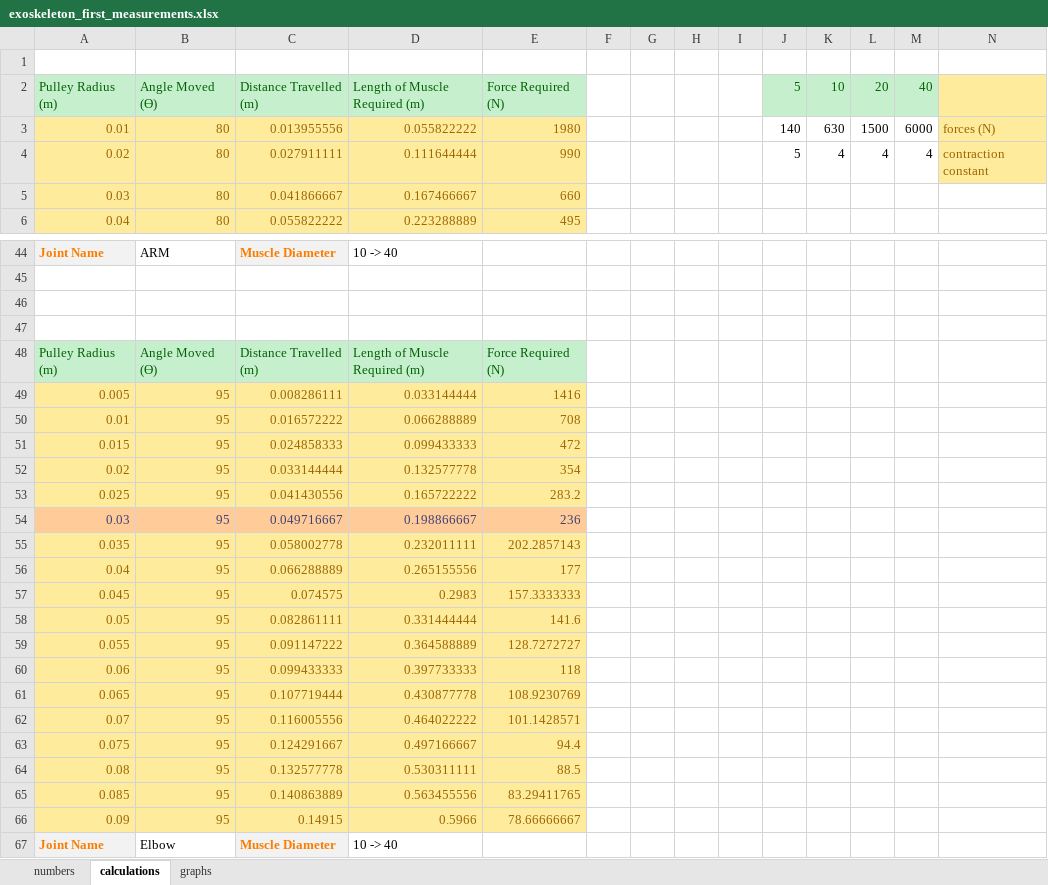
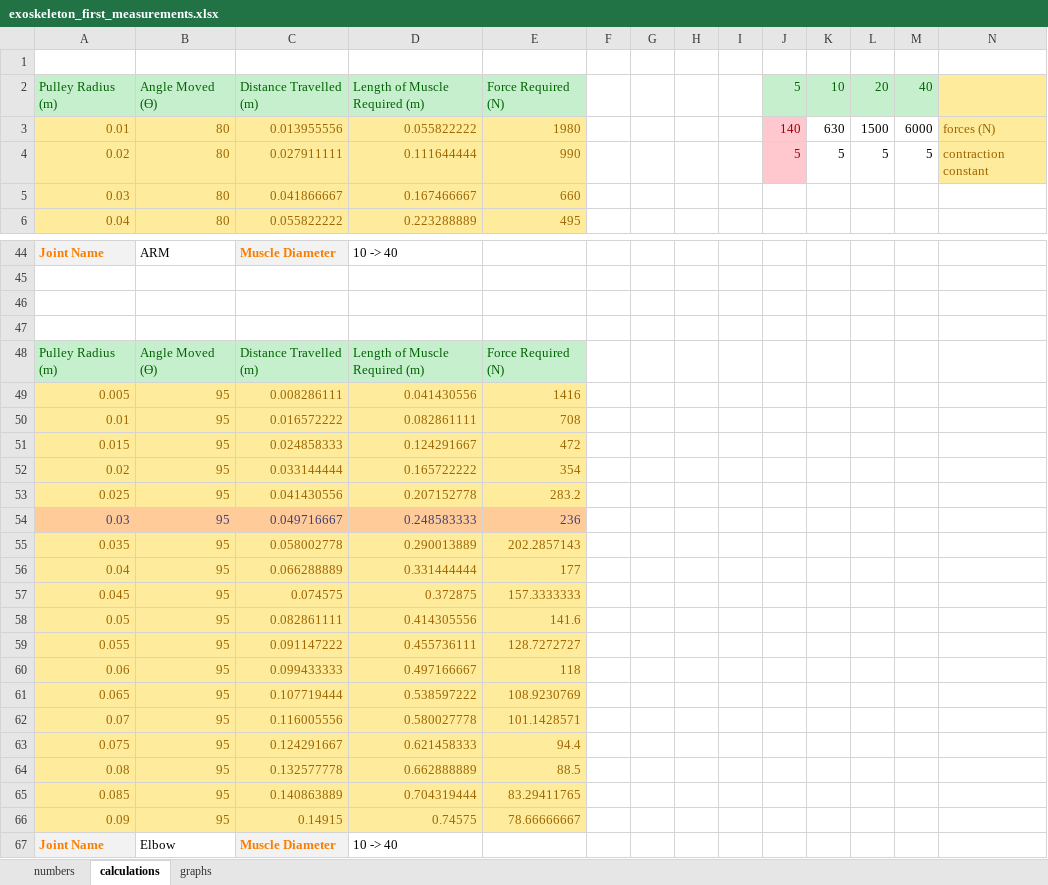
Before and after one commit to chibike/advanced_mechatronics_2018, an Excel workbook: docs/exoskeleton_first_measurements.xlsx, sheet calculations, drawn as a sheet; only a part is shown, gaps mark what is left out; values as stored, in another font and other column widths than the file's, no borders; the diff names each change by its address in the sheet, - before the commit and + after, or states it on an @@ line.

```diff
--- a/docs/exoskeleton_first_measurements.xlsx (sheet calculations)
+++ b/docs/exoskeleton_first_measurements.xlsx (sheet calculations)
@@ J3:J4 fill: none → #FFC7CE, text colour: black → #9C0006 @@
-K4: 4
+K4: 5
-L4: 4
+L4: 5
-M4: 4
+M4: 5
-D49: 0.033144444
+D49: 0.041430556
-D50: 0.066288889
+D50: 0.082861111
-D51: 0.099433333
+D51: 0.124291667
-D52: 0.132577778
+D52: 0.165722222
-D53: 0.165722222
+D53: 0.207152778
-D54: 0.198866667
+D54: 0.248583333
-D55: 0.232011111
+D55: 0.290013889
-D56: 0.265155556
+D56: 0.331444444
-D57: 0.2983
+D57: 0.372875
-D58: 0.331444444
+D58: 0.414305556
-D59: 0.364588889
+D59: 0.455736111
-D60: 0.397733333
+D60: 0.497166667
-D61: 0.430877778
+D61: 0.538597222
-D62: 0.464022222
+D62: 0.580027778
-D63: 0.497166667
+D63: 0.621458333
-D64: 0.530311111
+D64: 0.662888889
-D65: 0.563455556
+D65: 0.704319444
-D66: 0.5966
+D66: 0.74575
```
Also changed, not shown: 39 other files.
